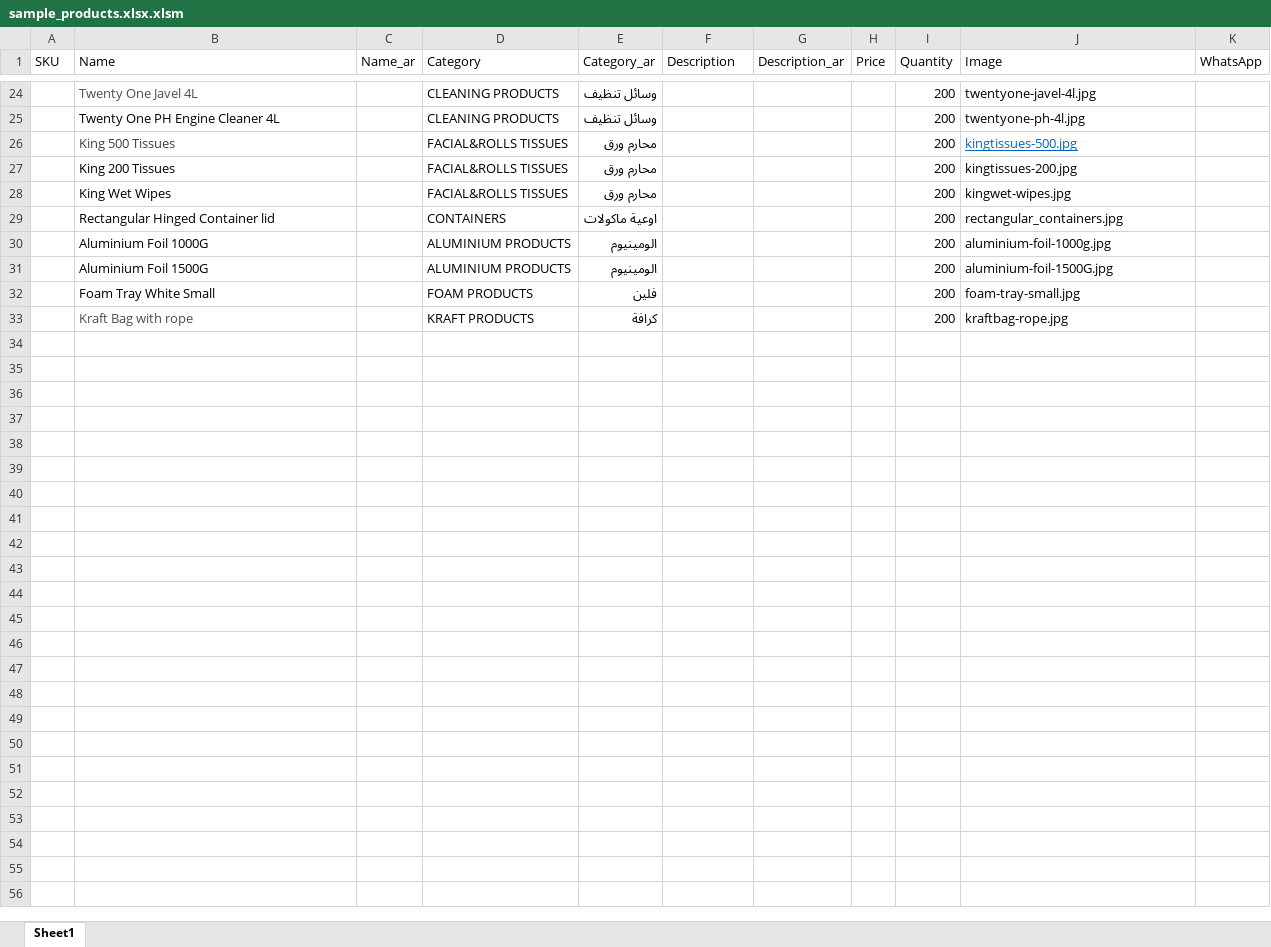
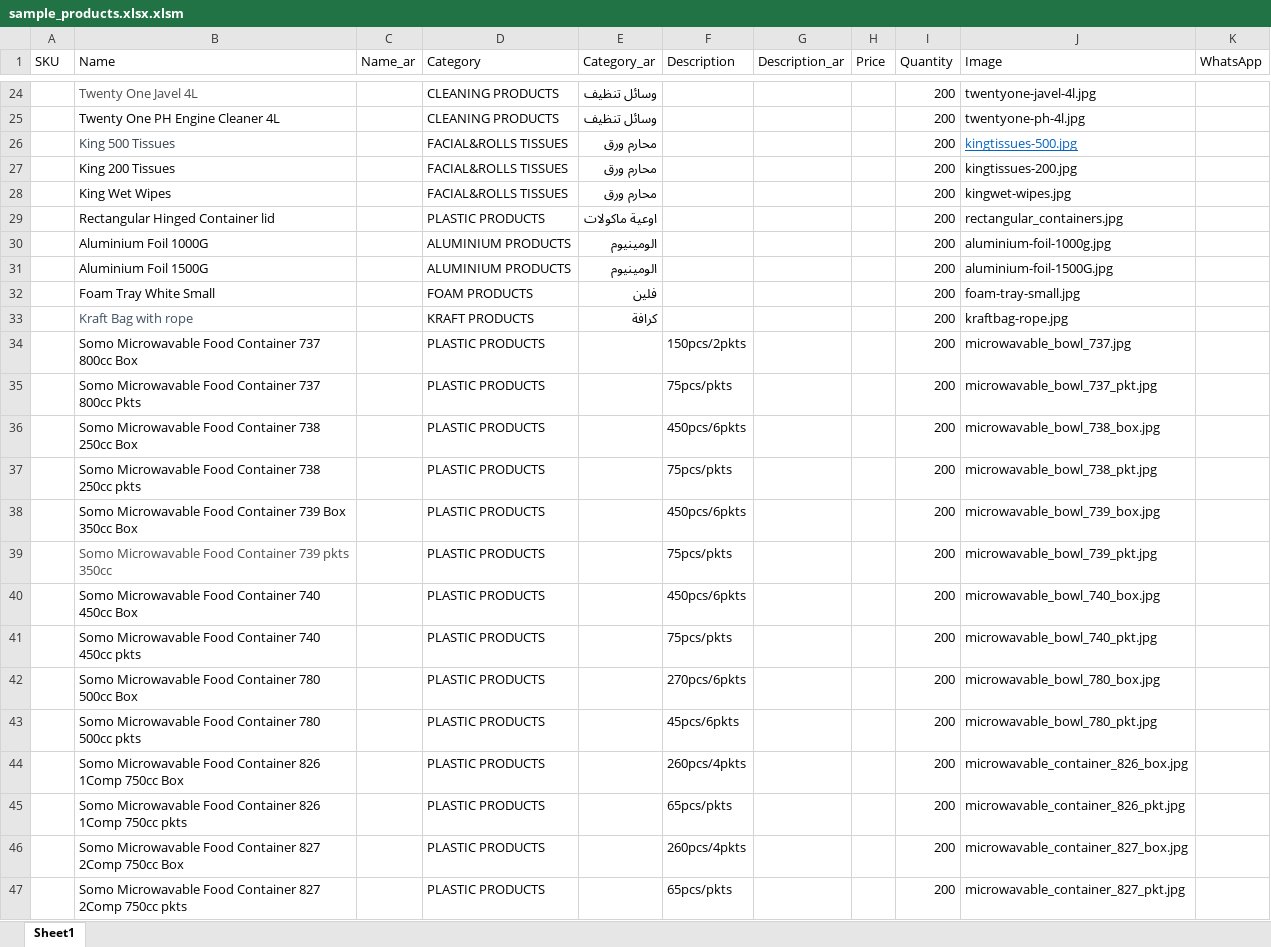
Before and after one commit to yallawassel/whitepack_catalogue, an Excel workbook: sample_products.xlsx.xlsm, sheet Sheet1, drawn as a sheet; only a part is shown, gaps mark what is left out; values as stored, in another font and other column widths than the file's, no borders; the diff covers the shown part only; the diff names each change by its address in the sheet, - before the commit and + after, or states it on an @@ line.

```diff
--- a/sample_products.xlsx.xlsm (sheet Sheet1)
+++ b/sample_products.xlsx.xlsm (sheet Sheet1)
-D29 (Category): CONTAINERS
+D29 (Category): PLASTIC PRODUCTS
+row 34:  | Somo Microwavable Food Container 737 800cc Box |  | PLASTIC PRODUCTS |  | 150pcs/2pkts |  |  | 200 | microwavable_bowl_737.jpg
+row 35:  | Somo Microwavable Food Container 737 800cc Pkts |  | PLASTIC PRODUCTS |  | 75pcs/pkts |  |  | 200 | microwavable_bowl_737_pkt.jpg
+row 36:  | Somo Microwavable Food Container 738 250cc Box |  | PLASTIC PRODUCTS |  | 450pcs/6pkts |  |  | 200 | microwavable_bowl_738_box.jpg
+row 37:  | Somo Microwavable Food Container 738 250cc pkts |  | PLASTIC PRODUCTS |  | 75pcs/pkts |  |  | 200 | microwavable_bowl_738_pkt.jpg
+row 38:  | Somo Microwavable Food Container 739 Box 350cc Box |  | PLASTIC PRODUCTS |  | 450pcs/6pkts |  |  | 200 | microwavable_bowl_739_box.jpg
+row 39:  | Somo Microwavable Food Container 739 pkts 350cc |  | PLASTIC PRODUCTS |  | 75pcs/pkts |  |  | 200 | microwavable_bowl_739_pkt.jpg
+row 40:  | Somo Microwavable Food Container 740 450cc Box |  | PLASTIC PRODUCTS |  | 450pcs/6pkts |  |  | 200 | microwavable_bowl_740_box.jpg
+row 41:  | Somo Microwavable Food Container 740 450cc pkts |  | PLASTIC PRODUCTS |  | 75pcs/pkts |  |  | 200 | microwavable_bowl_740_pkt.jpg
+row 42:  | Somo Microwavable Food Container 780 500cc Box |  | PLASTIC PRODUCTS |  | 270pcs/6pkts |  |  | 200 | microwavable_bowl_780_box.jpg
+row 43:  | Somo Microwavable Food Container 780 500cc pkts |  | PLASTIC PRODUCTS |  | 45pcs/6pkts |  |  | 200 | microwavable_bowl_780_pkt.jpg
+row 44:  | Somo Microwavable Food Container 826 1Comp 750cc Box |  | PLASTIC PRODUCTS |  | 260pcs/4pkts |  |  | 200 | microwavable_container_826_box.jpg
+row 45:  | Somo Microwavable Food Container 826 1Comp 750cc pkts |  | PLASTIC PRODUCTS |  | 65pcs/pkts |  |  | 200 | microwavable_container_826_pkt.jpg
+row 46:  | Somo Microwavable Food Container 827 2Comp 750cc Box |  | PLASTIC PRODUCTS |  | 260pcs/4pkts |  |  | 200 | microwavable_container_827_box.jpg
+row 47:  | Somo Microwavable Food Container 827 2Comp 750cc pkts |  | PLASTIC PRODUCTS |  | 65pcs/pkts |  |  | 200 | microwavable_container_827_pkt.jpg
```
Also changed, not shown: 9 added rows elsewhere in this sheet, 32 other files.
